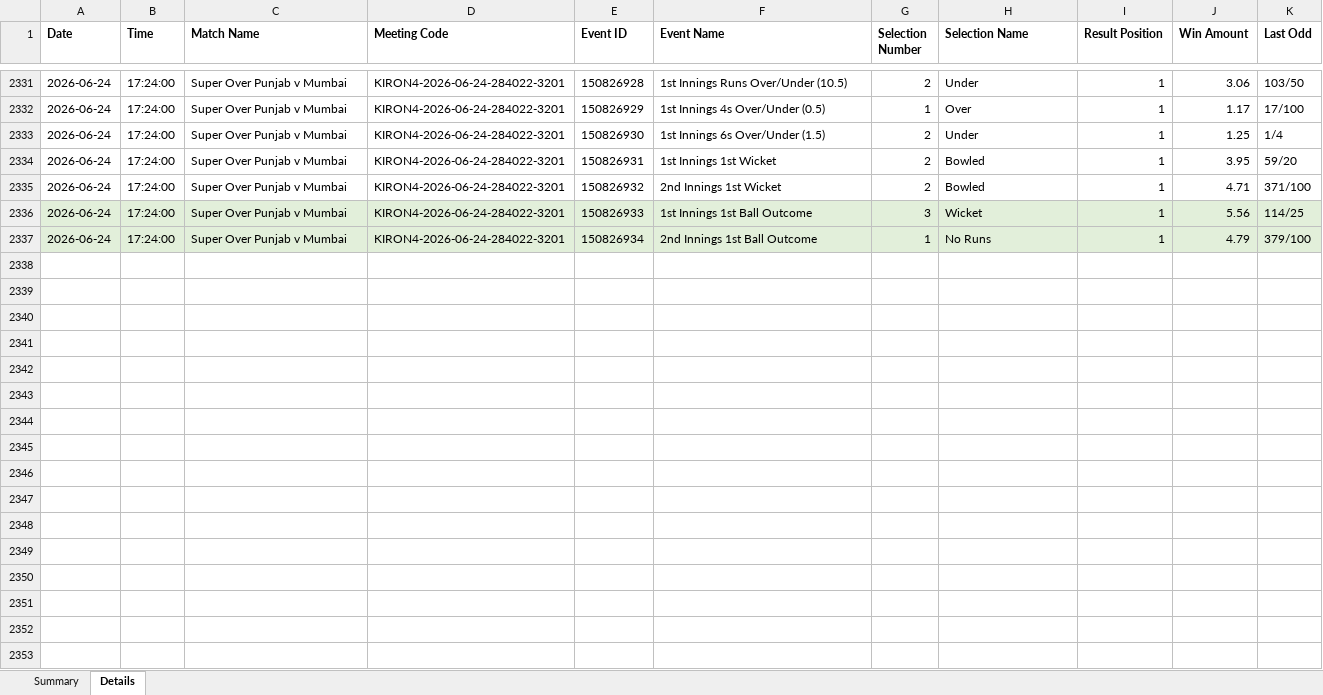
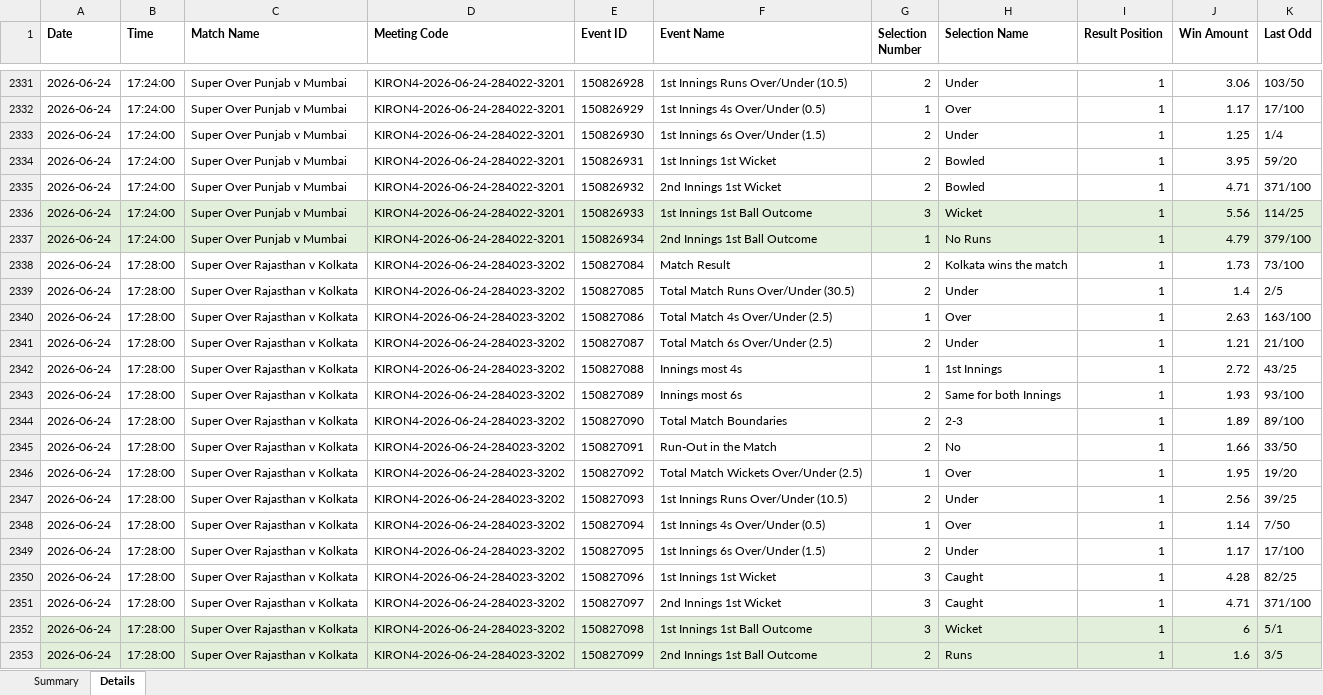
Before and after one commit to NorajChathuranga/STBet-Tracker, an Excel workbook: data/cricket_superover_results.xlsx, sheet Details, drawn as a sheet; only a part is shown, gaps mark what is left out; values as stored, in another font and other column widths than the file's, no borders; the diff names each change by its address in the sheet, - before the commit and + after, or states it on an @@ line.

Commit message:
Auto-update match records (local source)

```diff
--- a/data/cricket_superover_results.xlsx (sheet Details)
+++ b/data/cricket_superover_results.xlsx (sheet Details)
+row 2338: 2026-06-24 | 17:28:00 | Super Over Rajasthan v Kolkata | KIRON4-2026-06-24-284023-3202 | 150827084 | Match Result | 2 | Kolkata wins the match | 1 | 1.73 | 73/100
+row 2339: 2026-06-24 | 17:28:00 | Super Over Rajasthan v Kolkata | KIRON4-2026-06-24-284023-3202 | 150827085 | Total Match Runs Over/Under (30.5) | 2 | Under | 1 | 1.4 | 2/5
+row 2340: 2026-06-24 | 17:28:00 | Super Over Rajasthan v Kolkata | KIRON4-2026-06-24-284023-3202 | 150827086 | Total Match 4s Over/Under (2.5) | 1 | Over | 1 | 2.63 | 163/100
+row 2341: 2026-06-24 | 17:28:00 | Super Over Rajasthan v Kolkata | KIRON4-2026-06-24-284023-3202 | 150827087 | Total Match 6s Over/Under (2.5) | 2 | Under | 1 | 1.21 | 21/100
+row 2342: 2026-06-24 | 17:28:00 | Super Over Rajasthan v Kolkata | KIRON4-2026-06-24-284023-3202 | 150827088 | Innings most 4s | 1 | 1st Innings | 1 | 2.72 | 43/25
+row 2343: 2026-06-24 | 17:28:00 | Super Over Rajasthan v Kolkata | KIRON4-2026-06-24-284023-3202 | 150827089 | Innings most 6s | 2 | Same for both Innings | 1 | 1.93 | 93/100
+row 2344: 2026-06-24 | 17:28:00 | Super Over Rajasthan v Kolkata | KIRON4-2026-06-24-284023-3202 | 150827090 | Total Match Boundaries | 2 | 2-3 | 1 | 1.89 | 89/100
+row 2345: 2026-06-24 | 17:28:00 | Super Over Rajasthan v Kolkata | KIRON4-2026-06-24-284023-3202 | 150827091 | Run-Out in the Match | 2 | No | 1 | 1.66 | 33/50
+row 2346: 2026-06-24 | 17:28:00 | Super Over Rajasthan v Kolkata | KIRON4-2026-06-24-284023-3202 | 150827092 | Total Match Wickets Over/Under (2.5) | 1 | Over | 1 | 1.95 | 19/20
+row 2347: 2026-06-24 | 17:28:00 | Super Over Rajasthan v Kolkata | KIRON4-2026-06-24-284023-3202 | 150827093 | 1st Innings Runs Over/Under (10.5) | 2 | Under | 1 | 2.56 | 39/25
+row 2348: 2026-06-24 | 17:28:00 | Super Over Rajasthan v Kolkata | KIRON4-2026-06-24-284023-3202 | 150827094 | 1st Innings 4s Over/Under (0.5) | 1 | Over | 1 | 1.14 | 7/50
+row 2349: 2026-06-24 | 17:28:00 | Super Over Rajasthan v Kolkata | KIRON4-2026-06-24-284023-3202 | 150827095 | 1st Innings 6s Over/Under (1.5) | 2 | Under | 1 | 1.17 | 17/100
+row 2350: 2026-06-24 | 17:28:00 | Super Over Rajasthan v Kolkata | KIRON4-2026-06-24-284023-3202 | 150827096 | 1st Innings 1st Wicket | 3 | Caught | 1 | 4.28 | 82/25
+row 2351: 2026-06-24 | 17:28:00 | Super Over Rajasthan v Kolkata | KIRON4-2026-06-24-284023-3202 | 150827097 | 2nd Innings 1st Wicket | 3 | Caught | 1 | 4.71 | 371/100
+row 2352: 2026-06-24 | 17:28:00 | Super Over Rajasthan v Kolkata | KIRON4-2026-06-24-284023-3202 | 150827098 | 1st Innings 1st Ball Outcome | 3 | Wicket | 1 | 6 | 5/1
+row 2353: 2026-06-24 | 17:28:00 | Super Over Rajasthan v Kolkata | KIRON4-2026-06-24-284023-3202 | 150827099 | 2nd Innings 1st Ball Outcome | 2 | Runs | 1 | 1.6 | 3/5
```
Also changed, not shown: sheet Summary, 5 other files.
